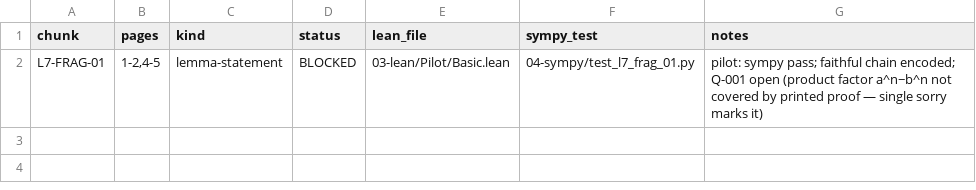
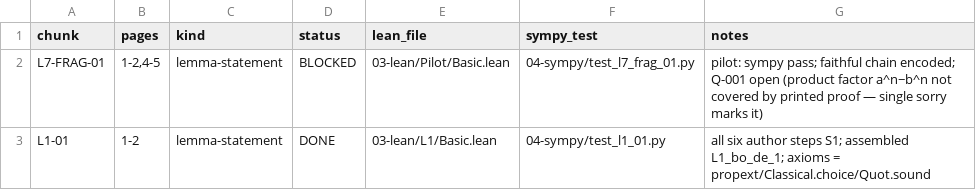
Before and after one commit to Sinuhe96/Fermat, a TSV file: pipeline/02-chunks/status.tsv, drawn as a sheet; the diff names each change by its address in the sheet, - before the commit and + after, or states it on an @@ line.

Commit message:
L1-01 DONE: bổ đề 1 verified end-to-end (S0-S6 all S1)
- chunk L1-01: statement p.1 + proof p.2 transcribed, step map S0-S6
- 03-lean/L1/Basic.lean: one named theorem per author step
  (L1_reduce_coprime, L1_step_S2_S3, L1_step_S4, L1_step_S5,
   L1_step_S6) + assembly L1_bo_de_1
- final compile EXIT:0, no sorry/warnings, #print axioms =
  [propext, Classical.choice, Quot.sound] only
- sympy screen 04-sympy/test_l1_01.py PASS (all inferences screened;
  n in {5,7,11,13} boxed search: 0 solutions)
- F2-only rounds (no F1/F3/F4): Nat shape mismatch, zero_pow_succ
  missing at pin, Int.dvd_gcd vs Int.dvd_coe_gcd
- MATHLIB_API_LESSONS.md: L1-01 session items 1-17
- L7-FRAG-01 row untouched (still BLOCKED on Q-001)

```diff
--- a/pipeline/02-chunks/status.tsv
+++ b/pipeline/02-chunks/status.tsv
+row 3: L1-01 | 1-2 | lemma-statement | DONE | 03-lean/L1/Basic.lean | 04-sympy/test_l1_01.py | all six author steps S1; assembled L1_bo_de_1; axioms = propext/Classical.choice/Quot.sound
```
Also changed, not shown: 6 other files.
